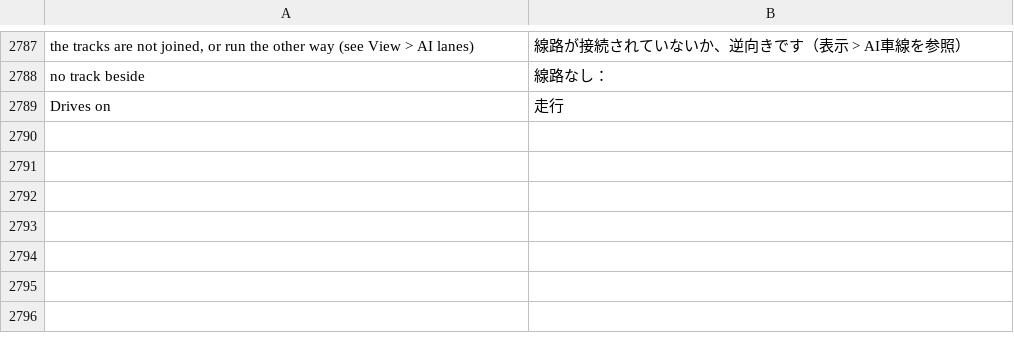
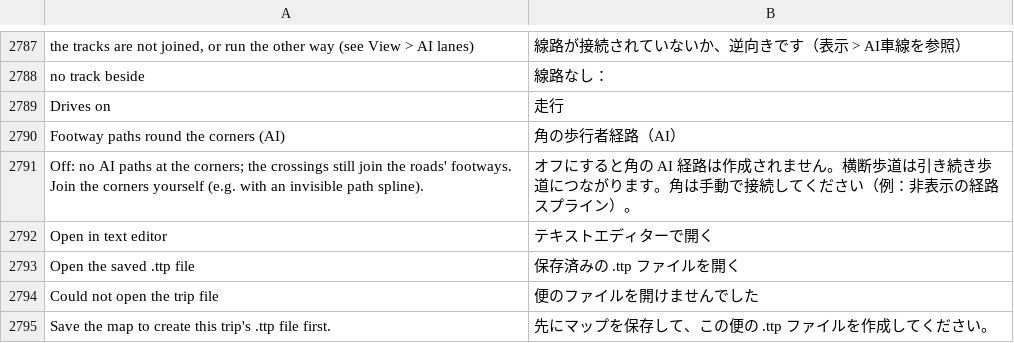
Before and after one commit to yumin278/openMapper, a TSV file: locales/ja.tsv, drawn as a sheet; only a part is shown, gaps mark what is left out; the diff names each change by its address in the sheet, - before the commit and + after, or states it on an @@ line.

```diff
--- a/locales/ja.tsv
+++ b/locales/ja.tsv
+row 2790: Footway paths round the corners (AI) | 角の歩行者経路（AI）
+row 2791: Off: no AI paths at the corners; the crossings still join the roads' footways. Join the corners yourself (e.g. with an invisible path spline). | オフにすると角の AI 経路は作成されません。横断歩道は引き続き歩道につながります。角は手動で接続してください（例：非表示の経路スプライン）。
+row 2792: Open in text editor | テキストエディターで開く
+row 2793: Open the saved .ttp file | 保存済みの .ttp ファイルを開く
+row 2794: Could not open the trip file | 便のファイルを開けませんでした
+row 2795: Save the map to create this trip's .ttp file first. | 先にマップを保存して、この便の .ttp ファイルを作成してください。
```
Also changed, not shown: locales/be.tsv, locales/hi.tsv, 23 other files.
